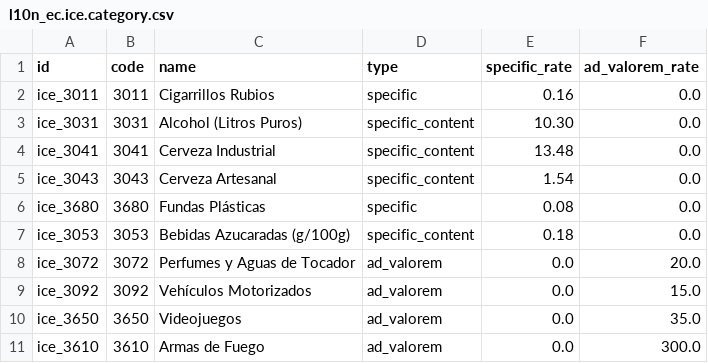
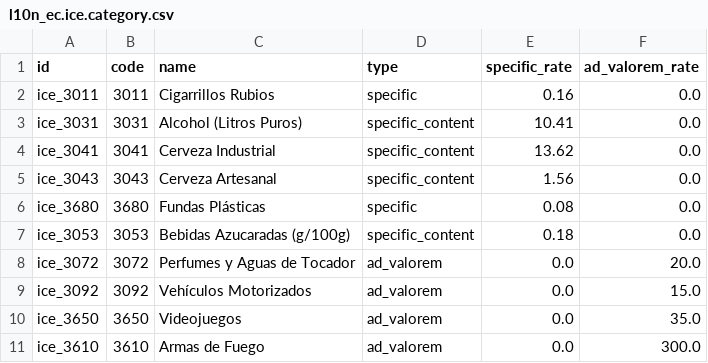
Before and after one commit to egejo/odoo_saas_ecuador, a CSV file: l10n_ec_ice/data/l10n_ec.ice.category.csv, drawn as a sheet.

```diff
--- a/l10n_ec_ice/data/l10n_ec.ice.category.csv
+++ b/l10n_ec_ice/data/l10n_ec.ice.category.csv
@@ -2,5 +2,5 @@ id,code,name,type,specific_rate,ad_valorem_rate
 ice_3011,3011,Cigarrillos Rubios,specific,0.16,0.0
-ice_3031,3031,Alcohol (Litros Puros),specific_content,10.30,0.0
-ice_3041,3041,Cerveza Industrial,specific_content,13.48,0.0
-ice_3043,3043,Cerveza Artesanal,specific_content,1.54,0.0
+ice_3031,3031,Alcohol (Litros Puros),specific_content,10.41,0.0
+ice_3041,3041,Cerveza Industrial,specific_content,13.62,0.0
+ice_3043,3043,Cerveza Artesanal,specific_content,1.56,0.0
 ice_3680,3680,Fundas Plásticas,specific,0.08,0.0
```
Also changed, not shown: 4 other files.
